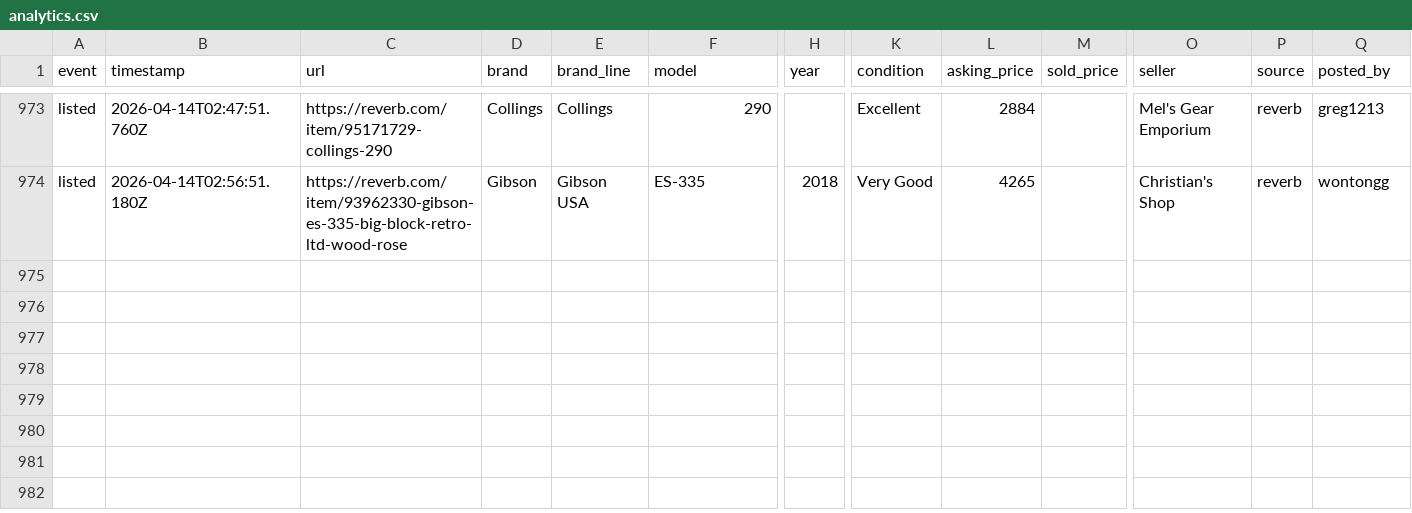
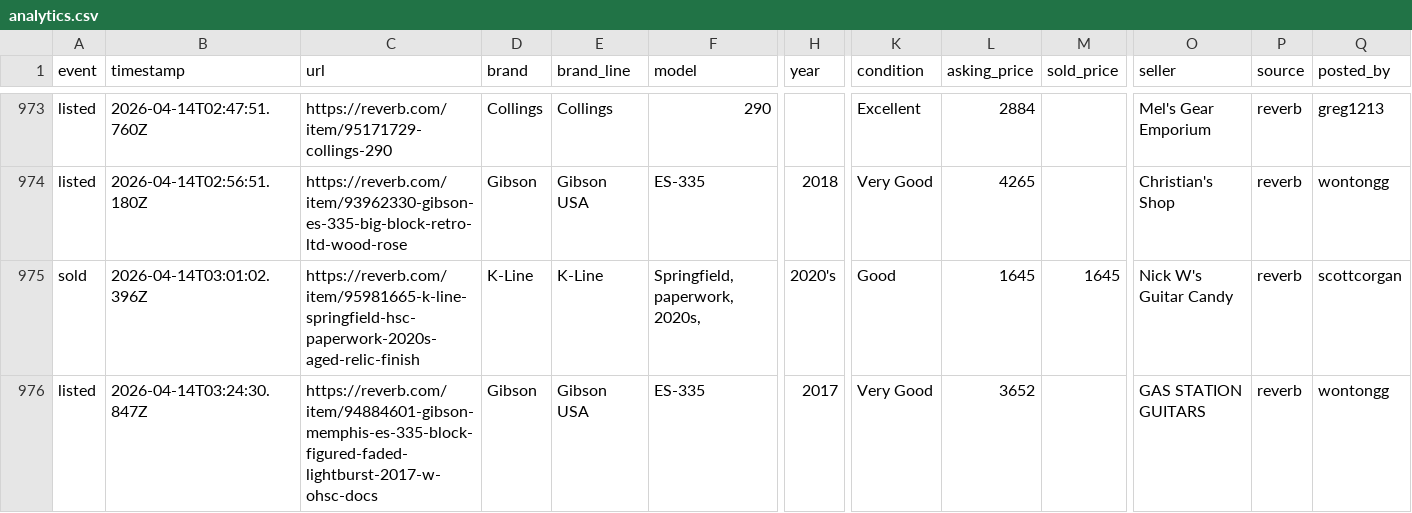
Before and after one commit to SrsRamifications/guitar-pit-data, a CSV file: analytics.csv, drawn as a sheet; only a part is shown, gaps mark what is left out; rows hold the shown columns only; the diff names each change by its address in the sheet, - before the commit and + after, or states it on an @@ line.

Commit message:
📊 Analytics: 2 event(s) [skip ci]

```diff
--- a/analytics.csv
+++ b/analytics.csv
+row 975: sold | 2026-04-14T03:01:02.396Z | https://reverb.com/item/95981665-k-line-springfield-hsc-paperwork-2020s-aged-relic-finish | K-Line | K-Line | Springfield, paperwork, 2020s, | 2020's | Good | 1645 | 1645 | Nick W's Guitar Candy | reverb | scottcorgan
+row 976: listed | 2026-04-14T03:24:30.847Z | https://reverb.com/item/94884601-gibson-memphis-es-335-block-figured-faded-lightburst-2017-w-ohsc-docs | Gibson | Gibson USA | ES-335 | 2017 | Very Good | 3652 |  | GAS STATION GUITARS | reverb | wontongg
```
